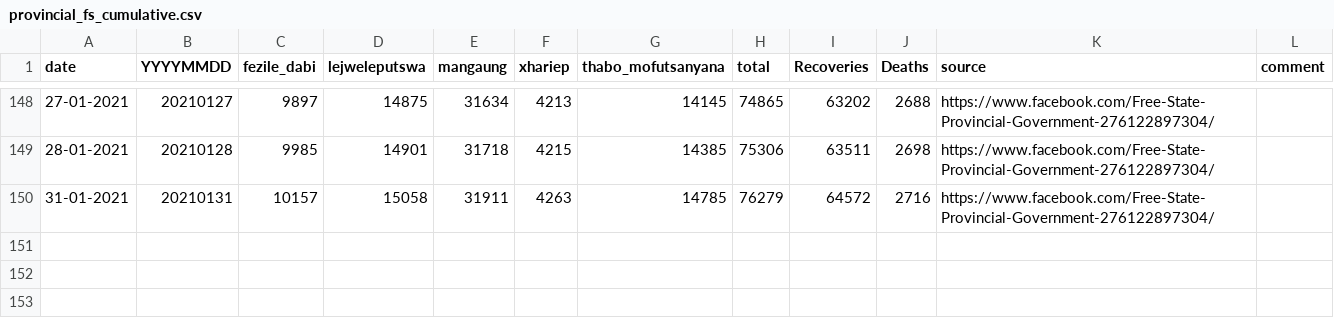
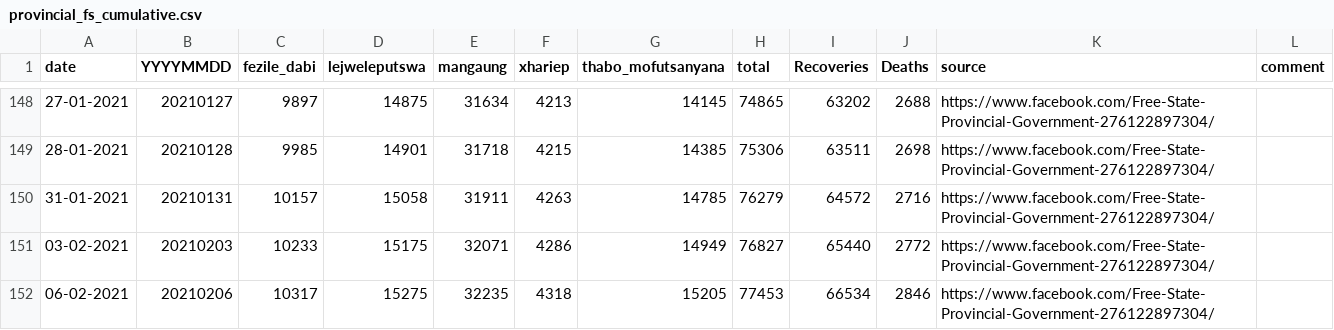
Before and after one commit to forceoffire/covid19za, a CSV file: data/district_data/provincial_fs_cumulative.csv, drawn as a sheet; only a part is shown, gaps mark what is left out; the diff names each change by its address in the sheet, - before the commit and + after, or states it on an @@ line.

Commit message:
Update provincial_fs_cumulative.csv
Update

```diff
--- a/data/district_data/provincial_fs_cumulative.csv
+++ b/data/district_data/provincial_fs_cumulative.csv
+row 151: 03-02-2021 | 20210203 | 10233 | 15175 | 32071 | 4286 | 14949 | 76827 | 65440 | 2772 | https://www.facebook.com/Free-State-Provincial-Government-276122897304/
+row 152: 06-02-2021 | 20210206 | 10317 | 15275 | 32235 | 4318 | 15205 | 77453 | 66534 | 2846 | https://www.facebook.com/Free-State-Provincial-Government-276122897304/
```
